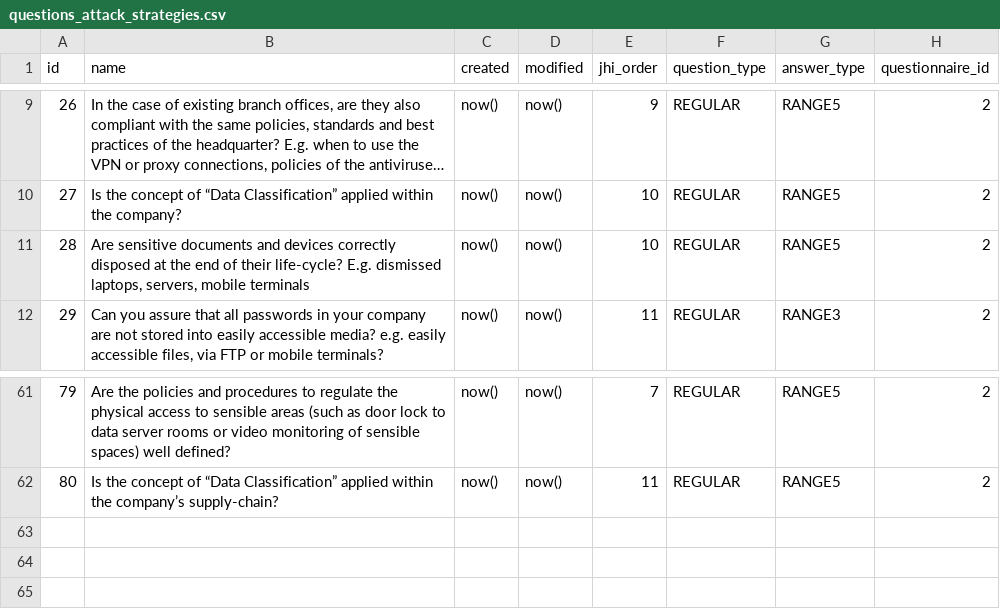
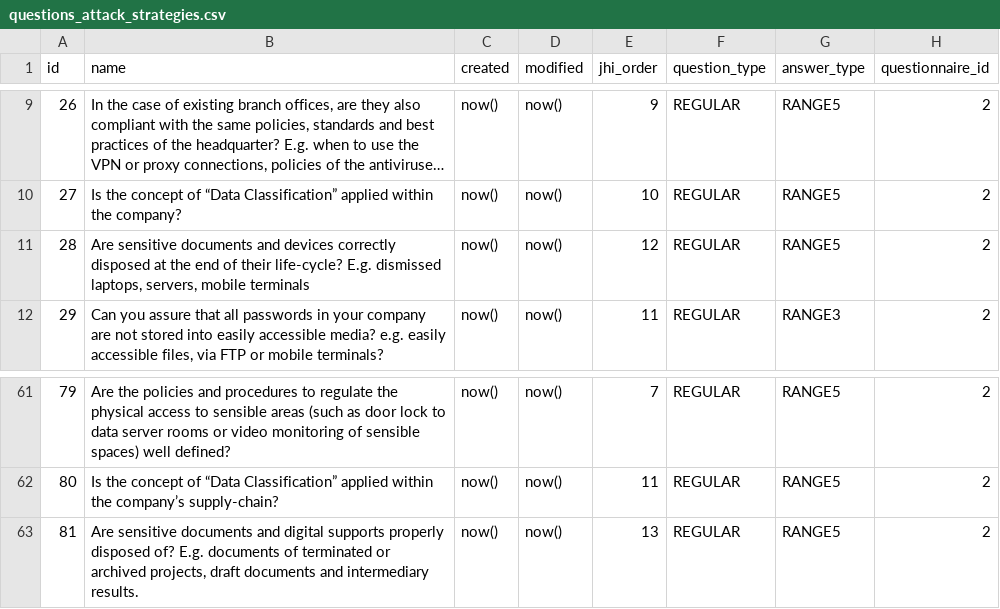
Before and after one commit to rating-eu/rating_v1, a CSV file: src/main/resources/config/liquibase/questions_attack_strategies.csv, drawn as a sheet; only a part is shown, gaps mark what is left out; long unchanged cells end in ….

```diff
--- a/src/main/resources/config/liquibase/questions_attack_strategies.csv
+++ b/src/main/resources/config/liquibase/questions_attack_strategies.csv
@@ -10,3 +10,3 @@ id;name;created;modified;jhi_order;question_type;answer_type;questionnaire_id
 27;Is the concept of “Data Classification” applied within the company?;now();now();10;REGULAR;RANGE5;2
-28;Are sensitive documents and devices correctly disposed at the end of their life-cycle? E.g. dismissed laptops, servers, mobile terminals;now();now();10;REGULAR;RANGE5;2
+28;Are sensitive documents and devices correctly disposed at the end of their life-cycle? E.g. dismissed laptops, servers, mobile terminals;now();now();12;REGULAR;RANGE5;2
 29;Can you assure that all passwords in your company are not stored into easily accessible media? e.g. easily accessible files, via FTP or mobile terminals?;now();now();11;REGULAR;RANGE3;2
@@ -62 +62,2 @@ id;name;created;modified;jhi_order;question_type;answer_type;questionnaire_id
 80;Is the concept of “Data Classification” applied within the company’s supply-chain?;now();now();11;REGULAR;RANGE5;2
+81;Are sensitive documents and digital supports properly disposed of? E.g. documents of terminated or archived projects, draft documents and intermediary results.;now();now();13;REGULAR;RANGE5;2
```
Also changed, not shown: src/main/resources/config/liquibase/questions_answers_attack_strategies_join.csv, src/main/resources/config/liquibase/questions_attack_strategies_join.csv.
